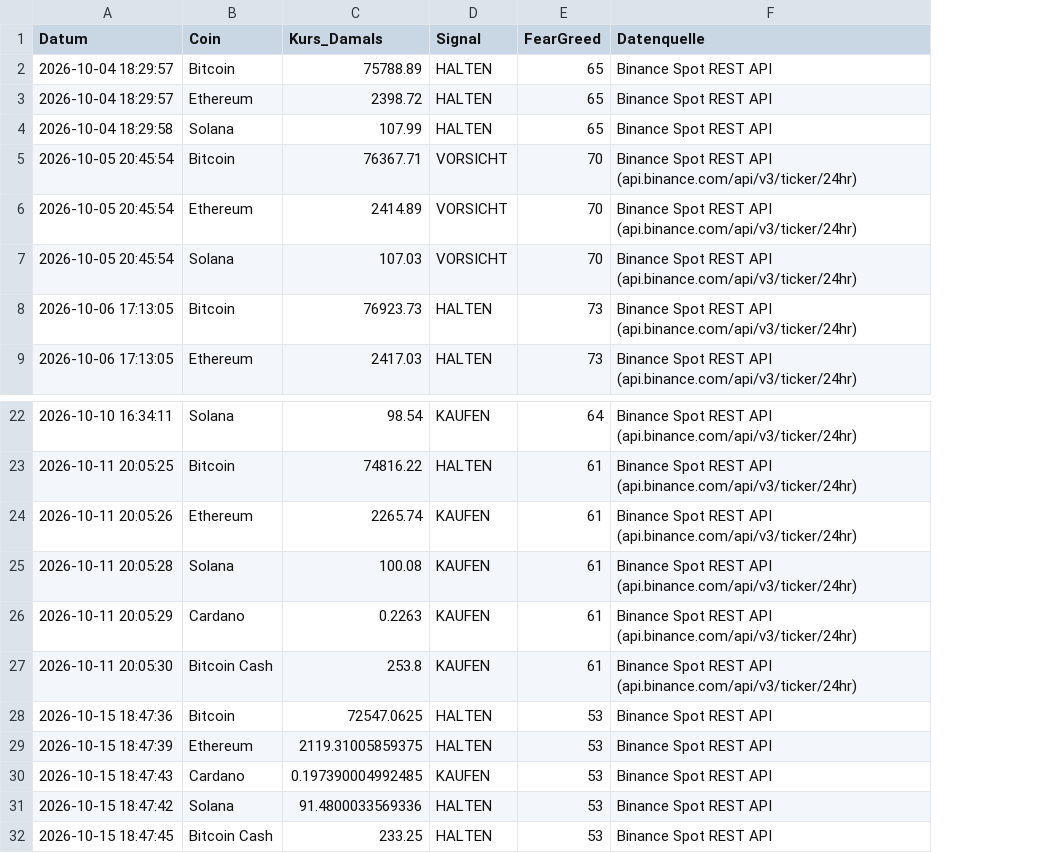
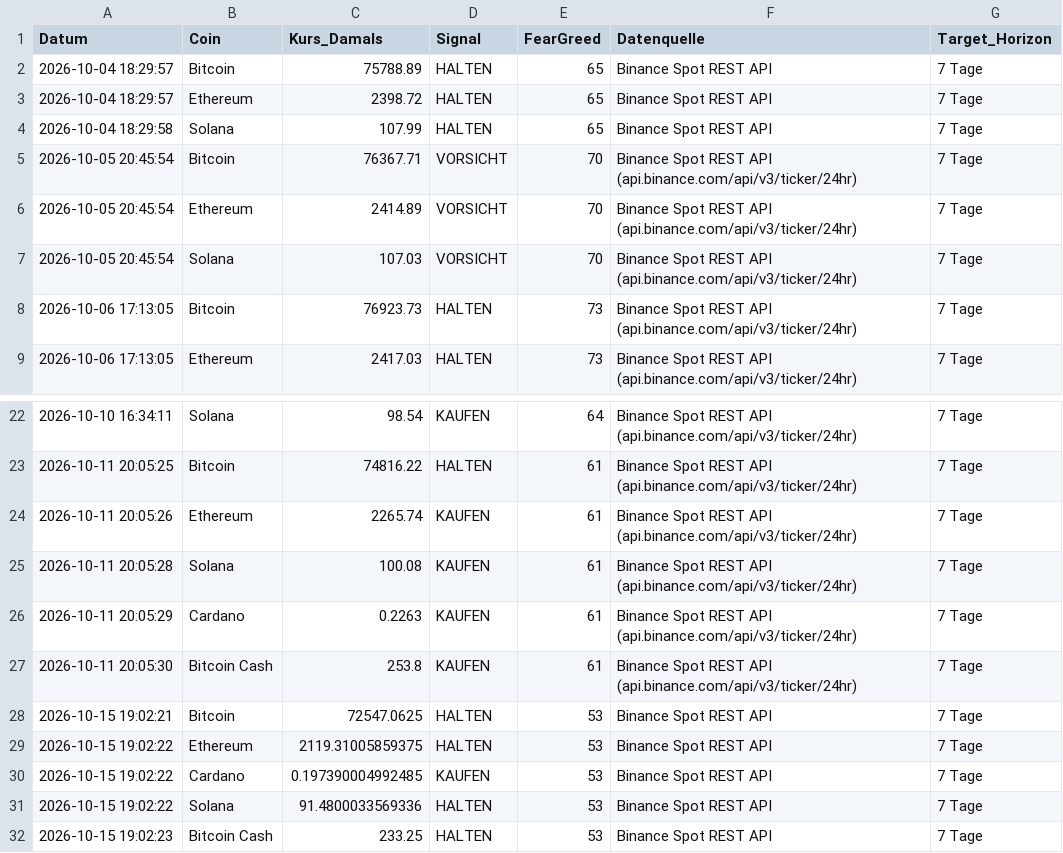
Before and after one commit to thbeeckmann-svg/krypto-kompass, a CSV file: prediction_log.csv, drawn as a sheet; only a part is shown, gaps mark what is left out; the diff names each change by its address in the sheet, - before the commit and + after, or states it on an @@ line.

```diff
--- a/prediction_log.csv
+++ b/prediction_log.csv
+column G (Target_Horizon), rows 2-9: all 7 Tage; rows 22-32: all 7 Tage
-A28 (Datum): 2026-10-15 18:47:36
+A28 (Datum): 2026-10-15 19:02:21
-A29 (Datum): 2026-10-15 18:47:39
+A29 (Datum): 2026-10-15 19:02:22
-A30 (Datum): 2026-10-15 18:47:43
+A30 (Datum): 2026-10-15 19:02:22
-A31 (Datum): 2026-10-15 18:47:42
+A31 (Datum): 2026-10-15 19:02:22
-A32 (Datum): 2026-10-15 18:47:45
+A32 (Datum): 2026-10-15 19:02:23
```
